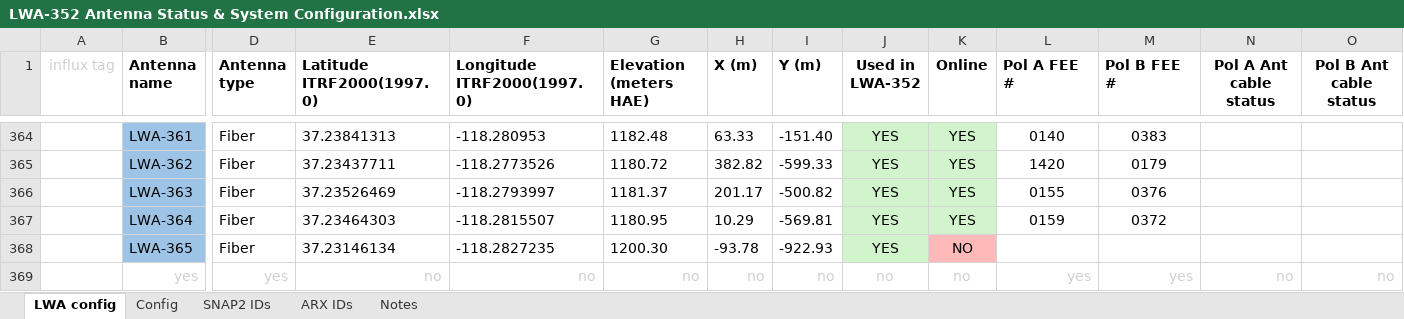
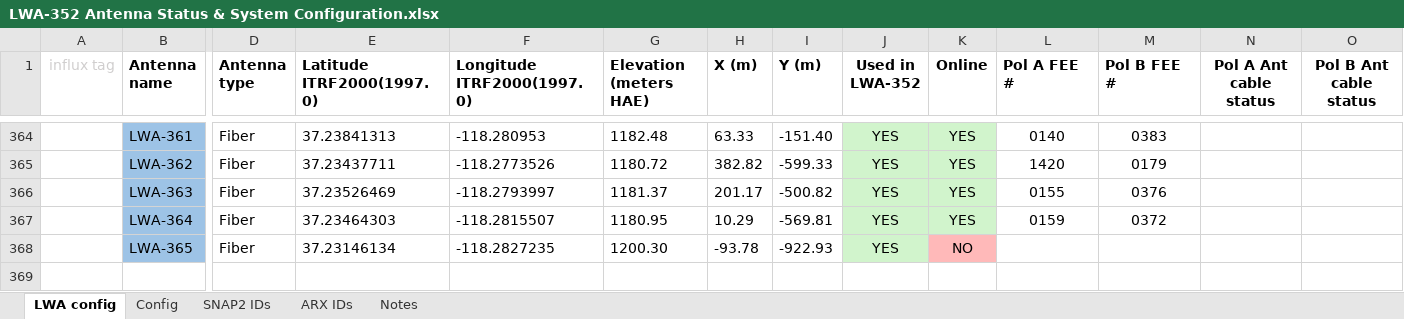
Before and after one commit to ovro-lwa/lwa-cfg, an Excel workbook: LWA-352 Antenna Status & System Configuration.xlsx, sheet LWA config, drawn as a sheet; only a part is shown, gaps mark what is left out; values as stored, in another font and other column widths than the file's, no borders; conditional formats not drawn; rows hold the shown columns only; the diff names each change by its address in the sheet, - before the commit and + after, or states it on an @@ line.

Commit message:
Fixed extra row which prevented parsing
Signed-off-by: rh <githubrh@pm.me>

```diff
--- a/LWA-352 Antenna Status & System Configuration.xlsx (sheet LWA config)
+++ b/LWA-352 Antenna Status & System Configuration.xlsx (sheet LWA config)
-row 369:  | yes | yes | no | no | no | no | no | no | no | yes | yes | no | no
```
Also changed, not shown: sheet Config.
